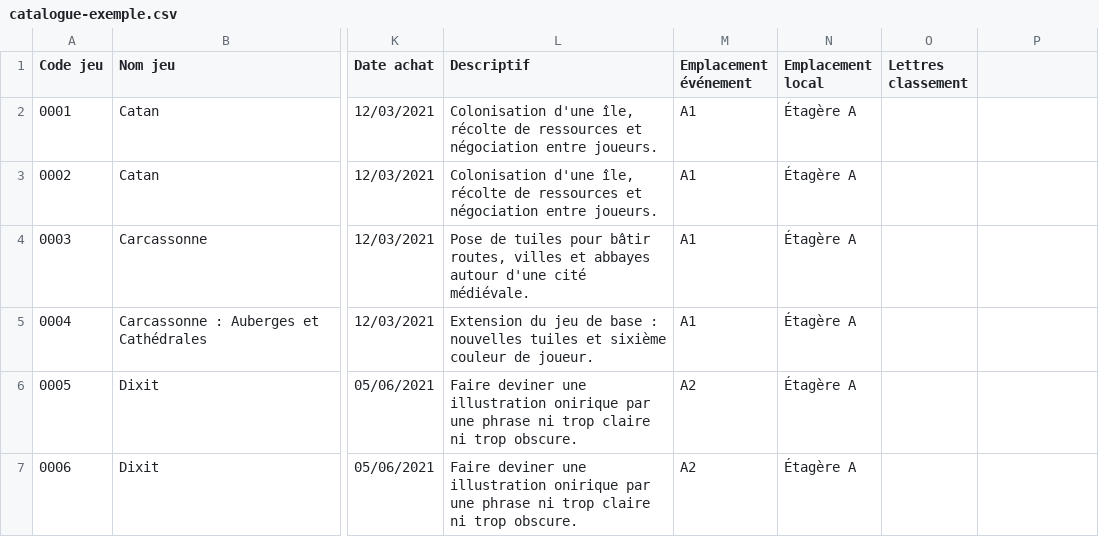
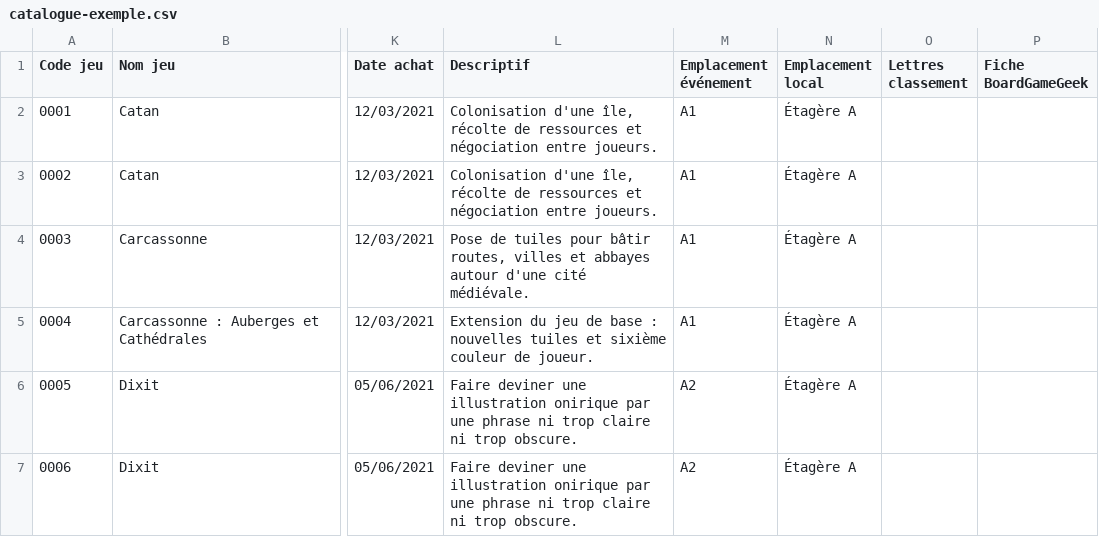
Before and after one commit to Dramac/LudoteX, a CSV file: exemples/catalogue-exemple.csv, drawn as a sheet; only a part is shown, gaps mark what is left out; the diff names each change by its address in the sheet, - before the commit and + after, or states it on an @@ line.

```diff
--- a/exemples/catalogue-exemple.csv
+++ b/exemples/catalogue-exemple.csv
-P1: (empty)
+P1: Fiche BoardGameGeek
```
Also changed, not shown: 20 other files.
